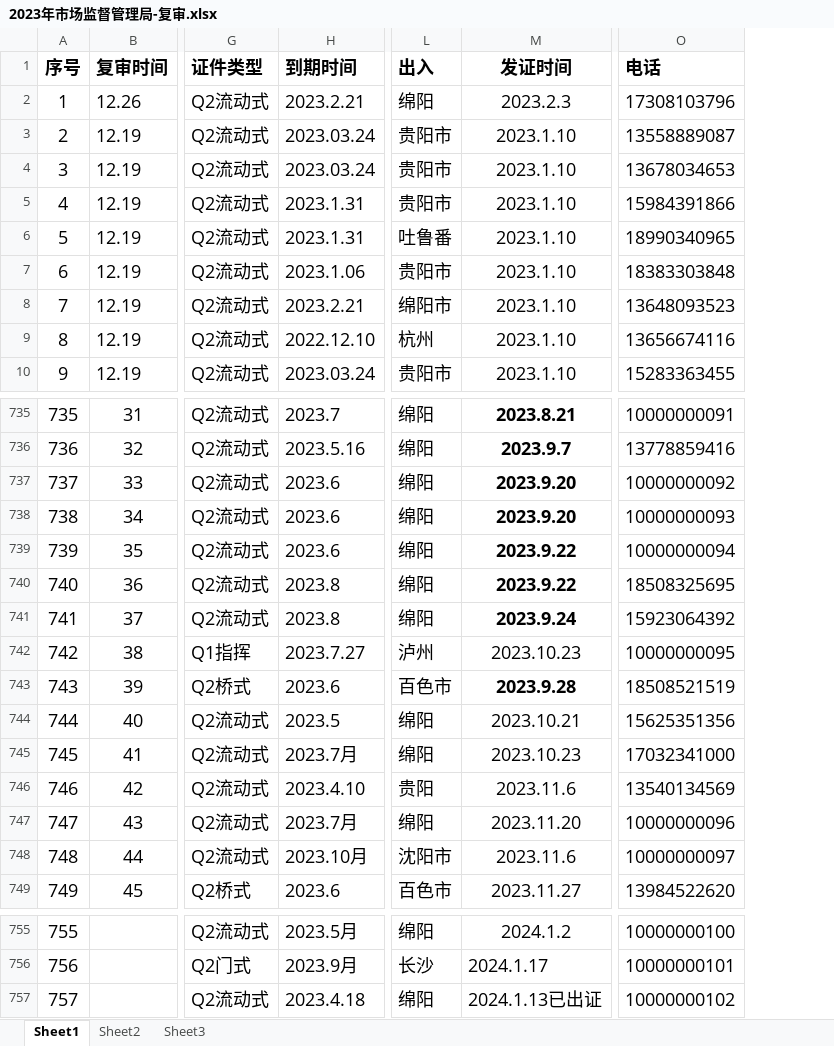
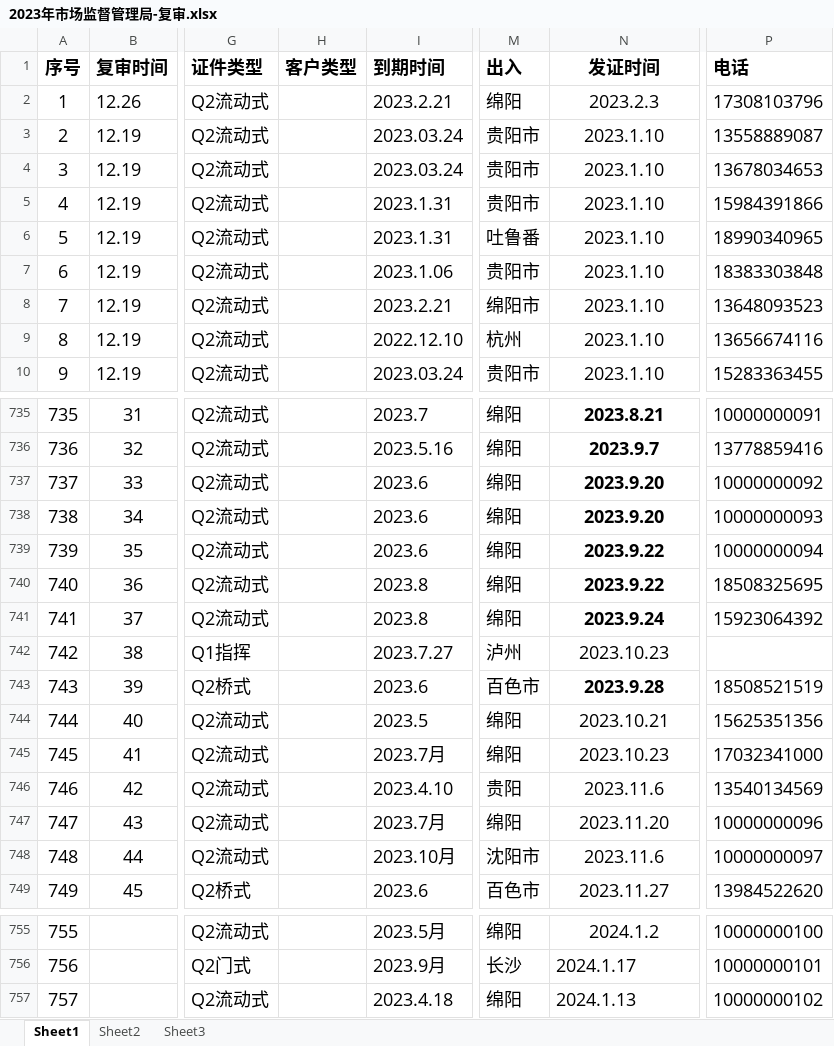
Before and after one commit to leojiang/customer-tracker, an Excel workbook: docs/data sample/2023年市场监督管理局-复审.xlsx, sheet Sheet1, drawn as a sheet; only a part is shown, gaps mark what is left out; values as stored, in another font and other column widths than the file's, no borders; addresses are those after the commit; the diff names each change by its address in the sheet, - before the commit and + after, or states it on an @@ line.

```diff
--- a/docs/data sample/2023年市场监督管理局-复审.xlsx (sheet Sheet1)
+++ b/docs/data sample/2023年市场监督管理局-复审.xlsx (sheet Sheet1)
+column H (客户类型), empty
-P742 (电话): 10000000095
+P742 (电话): (empty)
-N757 (发证时间): 2024.1.13已出证
+N757 (发证时间): 2024.1.13
```
Also changed, not shown: docs/data sample/2022年市场监督管理局-复审.xlsx, 17 other files.
